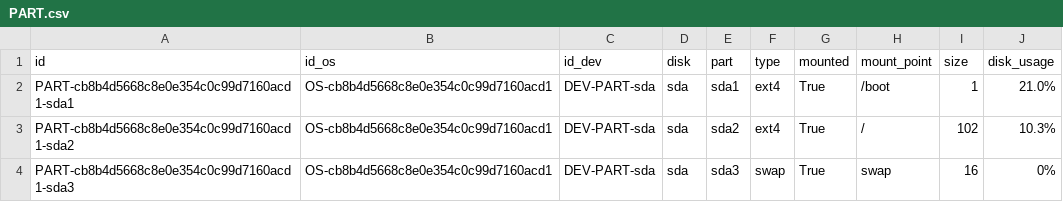
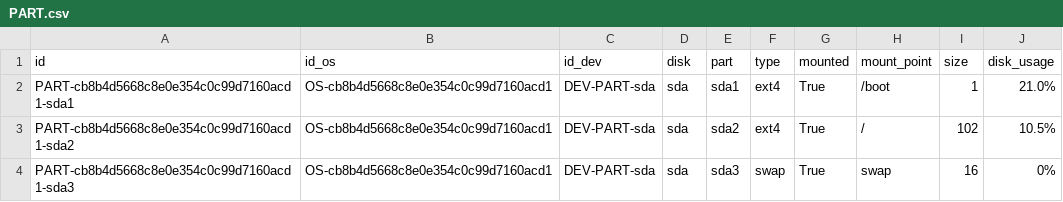
Before and after one commit to kylechenoO/AIOPS_PLATFORM, a CSV file: CMDB/Asset/csv/PART.csv, drawn as a sheet.

```diff
--- a/CMDB/Asset/csv/PART.csv
+++ b/CMDB/Asset/csv/PART.csv
@@ -2,3 +2,3 @@ id|id_os|id_dev|disk|part|type|mounted|mount_point|size|disk_usage
 PART-cb8b4d5668c8e0e354c0c99d7160acd1-sda1|OS-cb8b4d5668c8e0e354c0c99d7160acd1|DEV-PART-sda|sda|sda1|ext4|True|/boot|1|21.0%
-PART-cb8b4d5668c8e0e354c0c99d7160acd1-sda2|OS-cb8b4d5668c8e0e354c0c99d7160acd1|DEV-PART-sda|sda|sda2|ext4|True|/|102|10.3%
+PART-cb8b4d5668c8e0e354c0c99d7160acd1-sda2|OS-cb8b4d5668c8e0e354c0c99d7160acd1|DEV-PART-sda|sda|sda2|ext4|True|/|102|10.5%
 PART-cb8b4d5668c8e0e354c0c99d7160acd1-sda3|OS-cb8b4d5668c8e0e354c0c99d7160acd1|DEV-PART-sda|sda|sda3|swap|True|swap|16|0%
```
Also changed, not shown: CMDB/Asset/csv/PORT.csv, CMDB/Asset/csv/PROC.csv, 8 other files.
